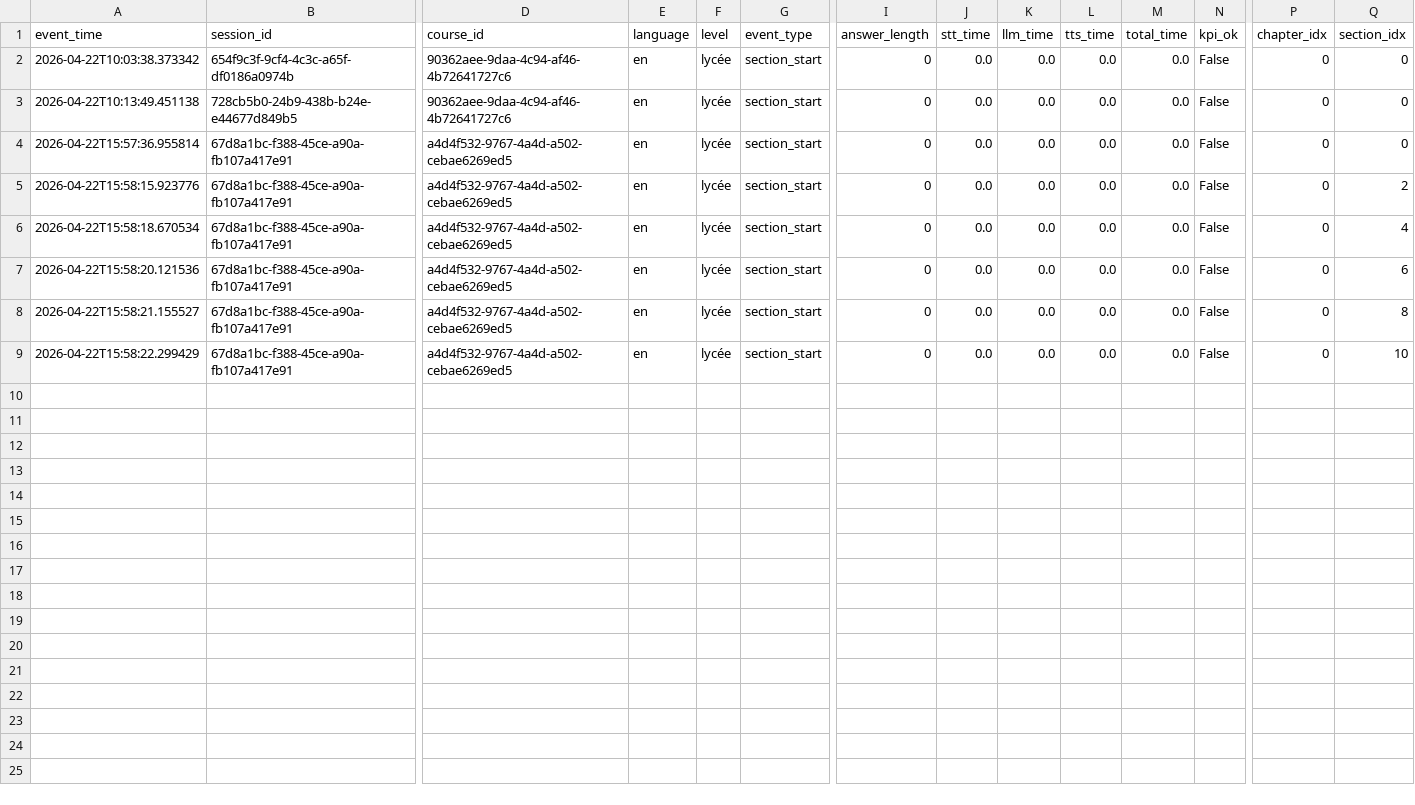
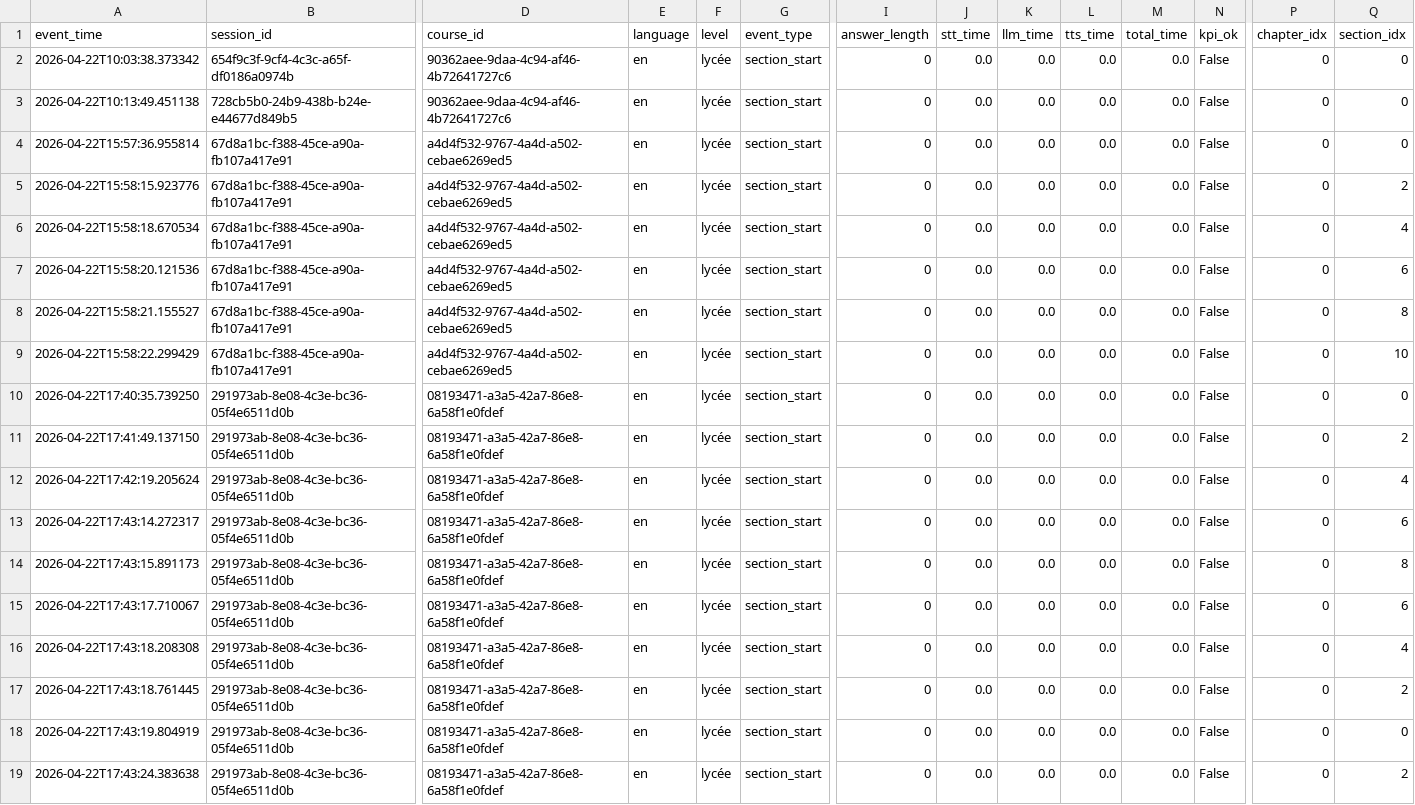
Before and after one commit to anissaferrah/smart-teacher-ai, a CSV file: analytics/events_2026-04-22.csv, drawn as a sheet; only a part is shown, gaps mark what is left out; rows hold the shown columns only; the diff names each change by its address in the sheet, - before the commit and + after, or states it on an @@ line.

Commit message:
add async to thread for rag retrieval and fix section index reset when changing course

```diff
--- a/analytics/events_2026-04-22.csv
+++ b/analytics/events_2026-04-22.csv
+row 10: 2026-04-22T17:40:35.739250 | 291973ab-8e08-4c3e-bc36-05f4e6511d0b | 08193471-a3a5-42a7-86e8-6a58f1e0fdef | en | lycée | section_start | 0 | 0.0 | 0.0 | 0.0 | 0.0 | False | 0 | 0
+row 11: 2026-04-22T17:41:49.137150 | 291973ab-8e08-4c3e-bc36-05f4e6511d0b | 08193471-a3a5-42a7-86e8-6a58f1e0fdef | en | lycée | section_start | 0 | 0.0 | 0.0 | 0.0 | 0.0 | False | 0 | 2
+row 12: 2026-04-22T17:42:19.205624 | 291973ab-8e08-4c3e-bc36-05f4e6511d0b | 08193471-a3a5-42a7-86e8-6a58f1e0fdef | en | lycée | section_start | 0 | 0.0 | 0.0 | 0.0 | 0.0 | False | 0 | 4
+row 13: 2026-04-22T17:43:14.272317 | 291973ab-8e08-4c3e-bc36-05f4e6511d0b | 08193471-a3a5-42a7-86e8-6a58f1e0fdef | en | lycée | section_start | 0 | 0.0 | 0.0 | 0.0 | 0.0 | False | 0 | 6
+row 14: 2026-04-22T17:43:15.891173 | 291973ab-8e08-4c3e-bc36-05f4e6511d0b | 08193471-a3a5-42a7-86e8-6a58f1e0fdef | en | lycée | section_start | 0 | 0.0 | 0.0 | 0.0 | 0.0 | False | 0 | 8
+row 15: 2026-04-22T17:43:17.710067 | 291973ab-8e08-4c3e-bc36-05f4e6511d0b | 08193471-a3a5-42a7-86e8-6a58f1e0fdef | en | lycée | section_start | 0 | 0.0 | 0.0 | 0.0 | 0.0 | False | 0 | 6
+row 16: 2026-04-22T17:43:18.208308 | 291973ab-8e08-4c3e-bc36-05f4e6511d0b | 08193471-a3a5-42a7-86e8-6a58f1e0fdef | en | lycée | section_start | 0 | 0.0 | 0.0 | 0.0 | 0.0 | False | 0 | 4
+row 17: 2026-04-22T17:43:18.761445 | 291973ab-8e08-4c3e-bc36-05f4e6511d0b | 08193471-a3a5-42a7-86e8-6a58f1e0fdef | en | lycée | section_start | 0 | 0.0 | 0.0 | 0.0 | 0.0 | False | 0 | 2
+row 18: 2026-04-22T17:43:19.804919 | 291973ab-8e08-4c3e-bc36-05f4e6511d0b | 08193471-a3a5-42a7-86e8-6a58f1e0fdef | en | lycée | section_start | 0 | 0.0 | 0.0 | 0.0 | 0.0 | False | 0 | 0
+row 19: 2026-04-22T17:43:24.383638 | 291973ab-8e08-4c3e-bc36-05f4e6511d0b | 08193471-a3a5-42a7-86e8-6a58f1e0fdef | en | lycée | section_start | 0 | 0.0 | 0.0 | 0.0 | 0.0 | False | 0 | 2
```
Also changed, not shown: 12 other files.
